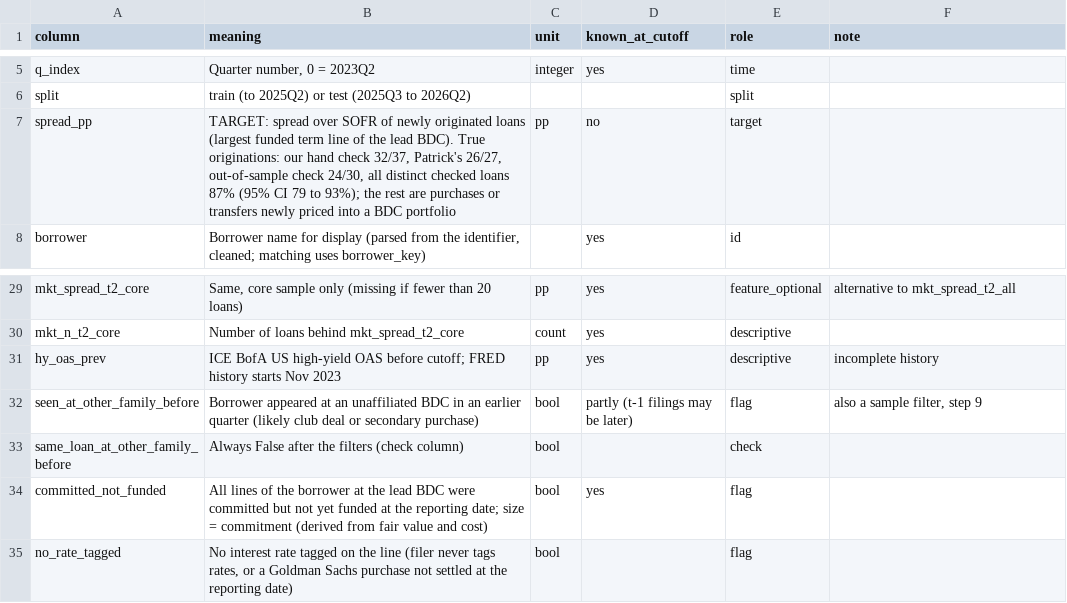
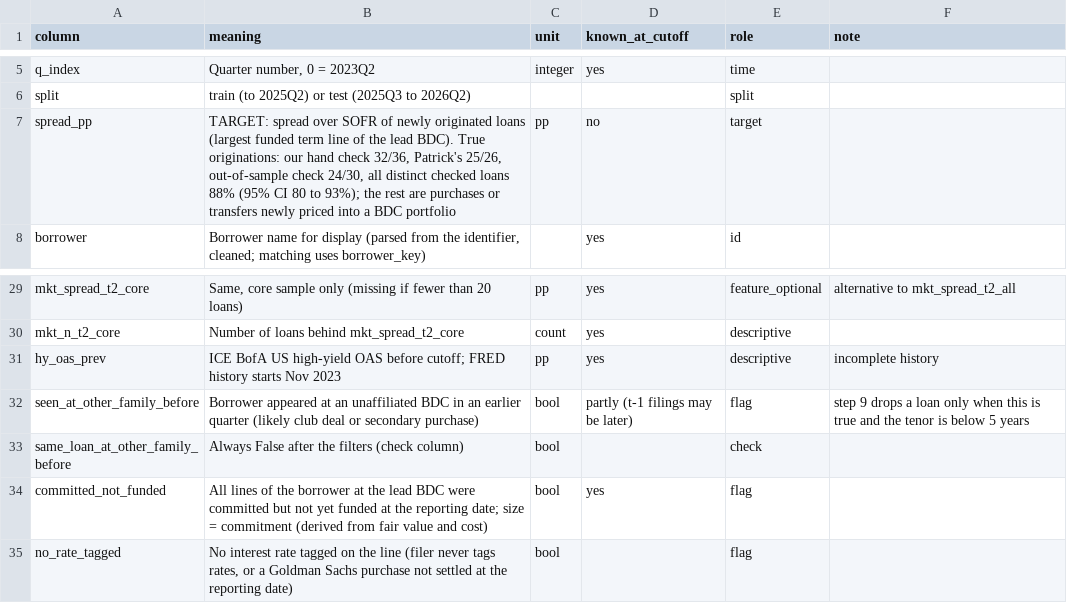
Before and after one commit to NeilErtl/DSF_Project, a CSV file: data/processed/data_dictionary.csv, drawn as a sheet; only a part is shown, gaps mark what is left out.

```diff
--- a/data/processed/data_dictionary.csv
+++ b/data/processed/data_dictionary.csv
@@ -6,3 +6,3 @@ q_index,"Quarter number, 0 = 2023Q2",integer,yes,time,
 split,train (to 2025Q2) or test (2025Q3 to 2026Q2),,,split,
-spread_pp,"TARGET: spread over SOFR of newly originated loans (largest funded term line of the lead BDC). True originations: our hand check 32/37, Patrick's 26/27, out-of-sample check 24/30, all distinct checked loans 87% (95% CI 79 to 93%); the rest are purchases or transfers newly priced into a BDC portfolio",pp,no,target,
+spread_pp,"TARGET: spread over SOFR of newly originated loans (largest funded term line of the lead BDC). True originations: our hand check 32/36, Patrick's 25/26, out-of-sample check 24/30, all distinct checked loans 88% (95% CI 80 to 93%); the rest are purchases or transfers newly priced into a BDC portfolio",pp,no,target,
 borrower,"Borrower name for display (parsed from the identifier, cleaned; matching uses borrower_key)",,yes,id,
@@ -31,3 +31,3 @@ mkt_n_t2_core,Number of loans behind mkt_spread_t2_core,count,yes,descriptive,
 hy_oas_prev,ICE BofA US high-yield OAS before cutoff; FRED history starts Nov 2023,pp,yes,descriptive,incomplete history
-seen_at_other_family_before,Borrower appeared at an unaffiliated BDC in an earlier quarter (likely club deal or secondary purchase),bool,partly (t-1 filings may be later),flag,"also a sample filter, step 9"
+seen_at_other_family_before,Borrower appeared at an unaffiliated BDC in an earlier quarter (likely club deal or secondary purchase),bool,partly (t-1 filings may be later),flag,step 9 drops a loan only when this is true and the tenor is below 5 years
 same_loan_at_other_family_before,Always False after the filters (check column),bool,,check,
```
Also changed, not shown: output/tables/borrower_parse_quality.csv, output/tables/family_diagnostics.csv, 14 other files.
